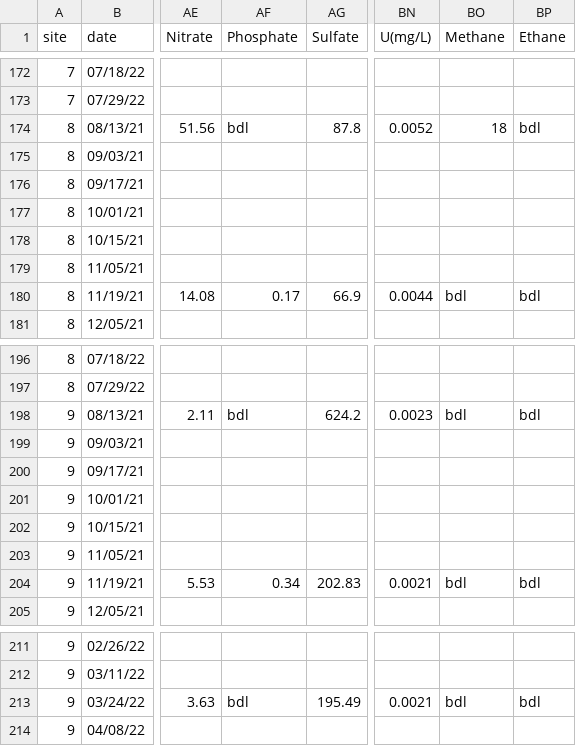
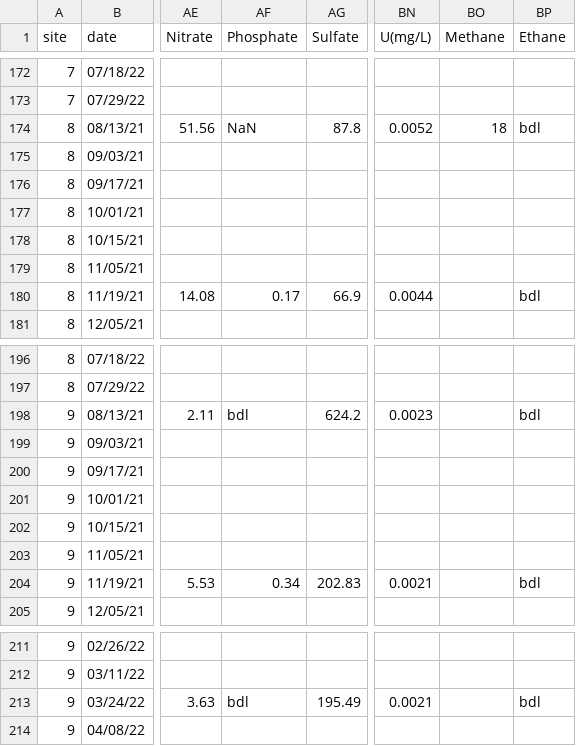
Before and after one commit to MeganEDuffy/ccbor, a CSV file: data/biweekly/ccbor-biweekly-stolz.csv, drawn as a sheet; only a part is shown, gaps mark what is left out; the diff covers the shown part only; the diff names each change by its address in the sheet, - before the commit and + after, or states it on an @@ line.

```diff
--- a/data/biweekly/ccbor-biweekly-stolz.csv
+++ b/data/biweekly/ccbor-biweekly-stolz.csv
-AF174 (Phosphate): bdl
+AF174 (Phosphate): NaN
-BO180 (Methane): bdl
+BO180 (Methane): (empty)
-BO198 (Methane): bdl
+BO198 (Methane): (empty)
-BO204 (Methane): bdl
+BO204 (Methane): (empty)
-BO213 (Methane): bdl
+BO213 (Methane): (empty)
```
Also changed, not shown: 13 edited cells elsewhere in this file, 3 other files.
